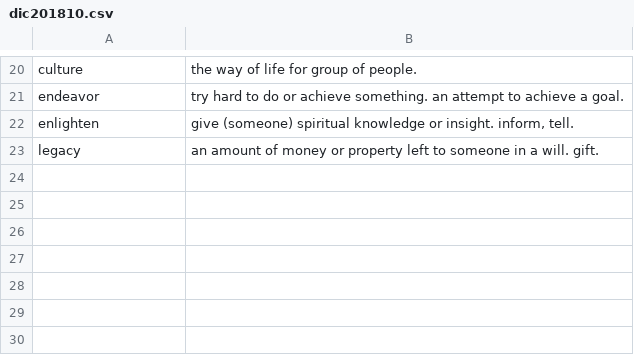
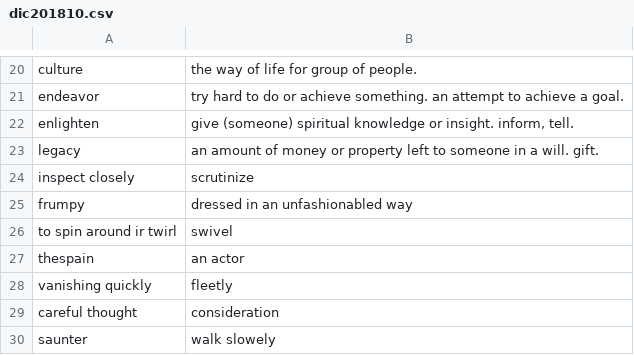
Before and after one commit to jmyao17/Learning_Vocabulary, a CSV file: Leanring_Vocabulary/dic201810.csv, drawn as a sheet; only a part is shown, gaps mark what is left out; the diff names each change by its address in the sheet, - before the commit and + after, or states it on an @@ line.

```diff
--- a/Leanring_Vocabulary/dic201810.csv
+++ b/Leanring_Vocabulary/dic201810.csv
+row 24: inspect closely | scrutinize
+row 25: frumpy | dressed in an unfashionabled way
+row 26: to spin around ir twirl | swivel
+row 27: thespain | an actor
+row 28: vanishing quickly | fleetly
+row 29: careful thought | consideration
+row 30: saunter | walk slowely
```
Also changed, not shown: 1 other file.
